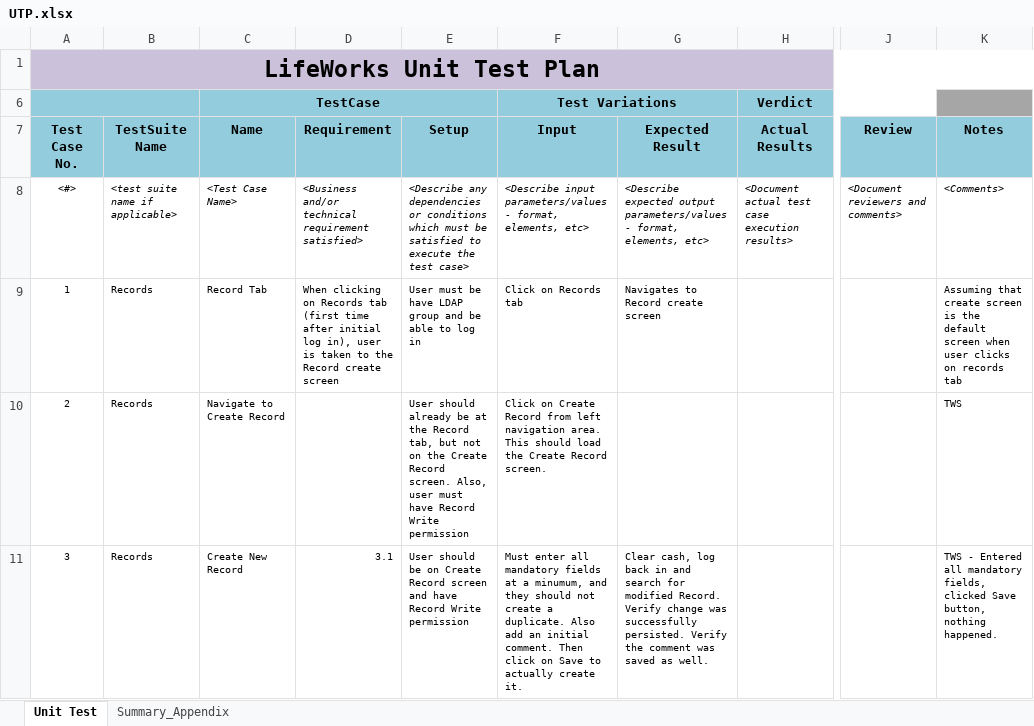
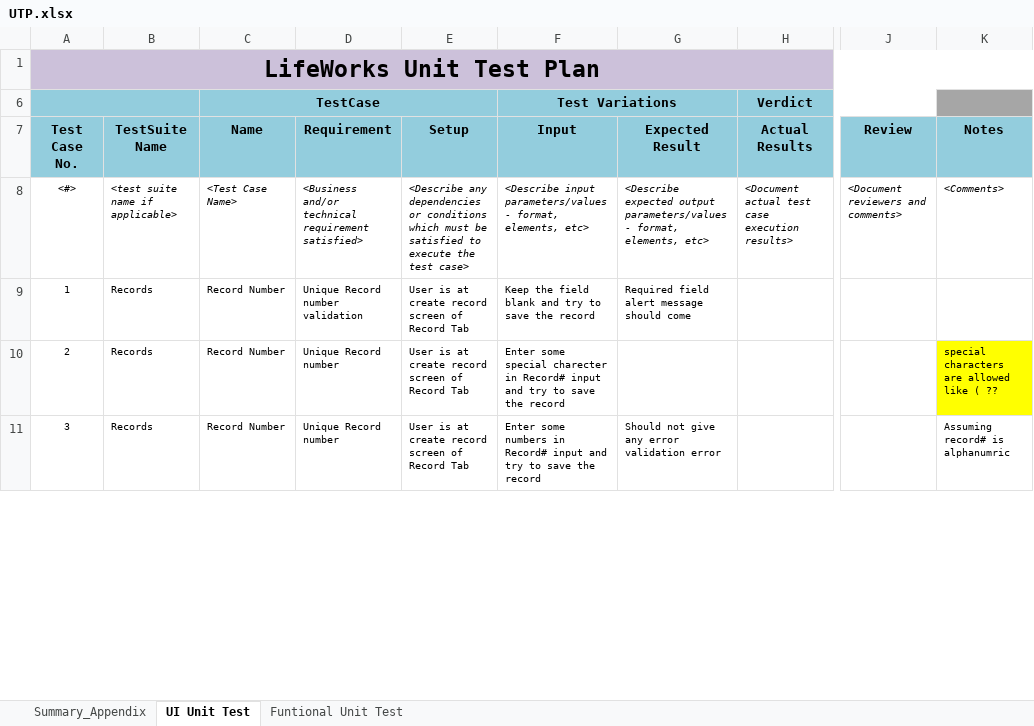
Before and after one commit to vjscjp/sampleLMCODE, an Excel workbook: UTP.xlsx, sheet UI Unit Test, drawn as a sheet; only a part is shown, gaps mark what is left out; values as stored, in another font and other column widths than the file's, no borders; the diff covers the shown part only; the diff names each change by its address in the sheet, - before the commit and + after, or states it on an @@ line.

```diff
--- a/UTP.xlsx (sheet UI Unit Test)
+++ b/UTP.xlsx (sheet UI Unit Test)
-sheet tab: Unit Test
+sheet tab: UI Unit Test
+sheet tab: Funtional Unit Test
@@ sheet tab order changed: Summary_Appendix | UI Unit Test | Funtional Unit Test @@
-C9 (Name): Record Tab
+C9 (Name): Record Number
-D9 (Requirement): When clicking on Records tab (first time after initial log in), user is taken to the Record create screen
+D9 (Requirement): Unique Record number validation
-E9 (Setup): User must be have LDAP group and be able to log in
+E9 (Setup): User is at create record screen of Record Tab
-F9 (Input): Click on Records tab
+F9 (Input): Keep the field blank and try to save the record
-G9 (Expected Result): Navigates to Record create screen
+G9 (Expected Result): Required field alert message should come
-K9 (Notes): Assuming that create screen is the default screen when user clicks on records tab
+K9 (Notes): (empty)
-C10 (Name): Navigate to Create Record
+C10 (Name): Record Number
-D10 (Requirement): (empty)
+D10 (Requirement): Unique Record number
-E10 (Setup): User should already be at the Record tab, but not on the Create Record screen. Also, user must have Record Write permission
+E10 (Setup): User is at create record screen of Record Tab
-F10 (Input): Click on Create Record from left navigation area. This should load the Create Record screen.
+F10 (Input): Enter some special charecter in Record# input and try to save the record
-K10 (Notes): TWS
+K10 (Notes): special characters are allowed like ( ??
-K10 fill: none
+K10 fill: #FFFF00
-C11 (Name): Create New Record
+C11 (Name): Record Number
-D11 (Requirement): 3.1
+D11 (Requirement): Unique Record number
-E11 (Setup): User should be on Create Record screen and have Record Write permission
+E11 (Setup): User is at create record screen of Record Tab
-F11 (Input): Must enter all mandatory fields at a minumum, and they should not create a duplicate. Also add an initial comment. Then click on Save to actually create it.
+F11 (Input): Enter some numbers in Record# input and try to save the record
-G11 (Expected Result): Clear cash, log back in and search for modified Record. Verify change was successfully persisted. Verify the comment was saved as well.
+G11 (Expected Result): Should not give any error validation error
-K11 (Notes): TWS - Entered all mandatory fields, clicked Save button, nothing happened.
+K11 (Notes): Assuming record# is alphanumric
```
Also changed, not shown: 8 added rows, 113 removed rows, 68 edited cells, cell formats and row numbers in column A elsewhere in this sheet, 1 other file.
